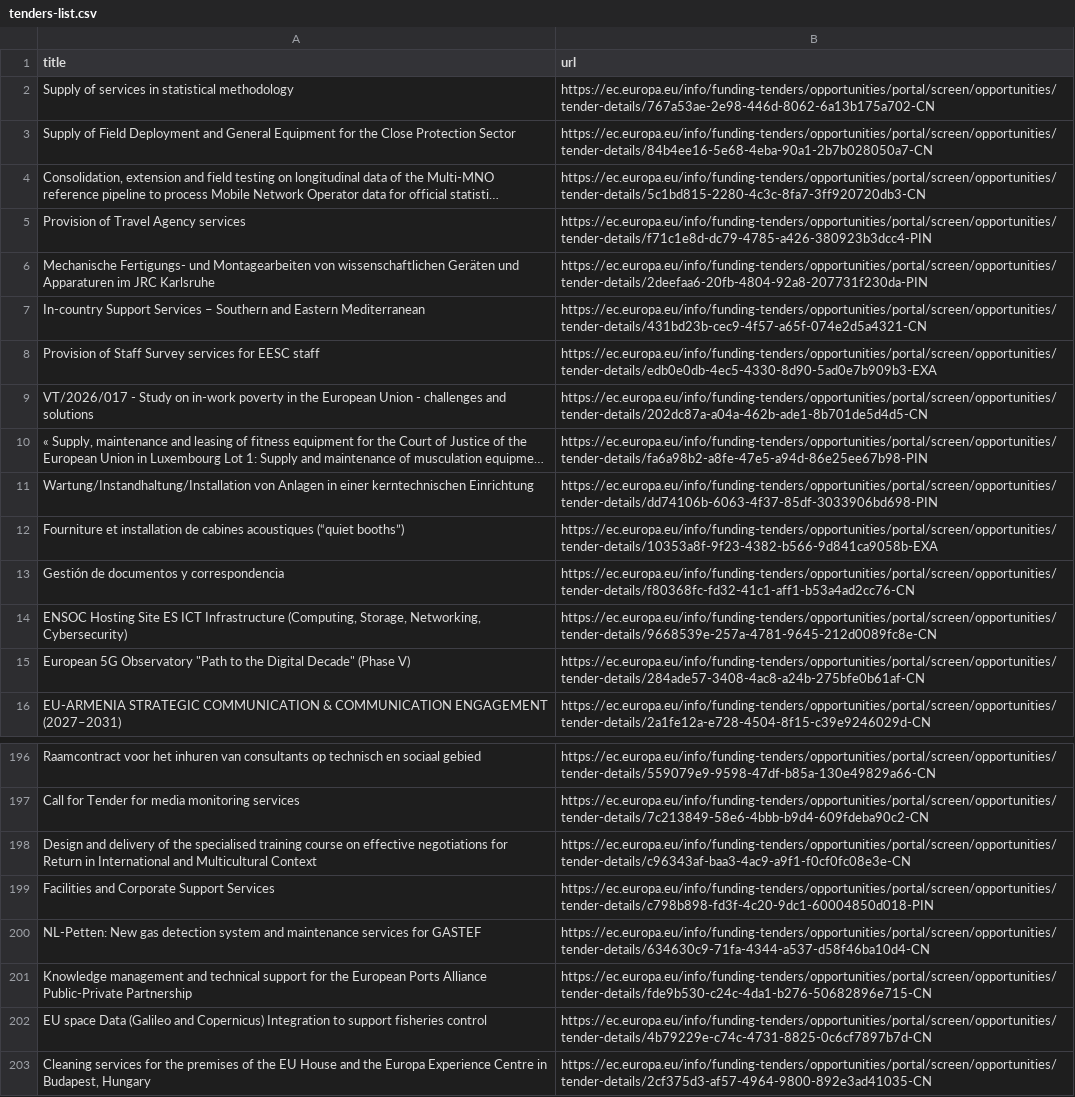
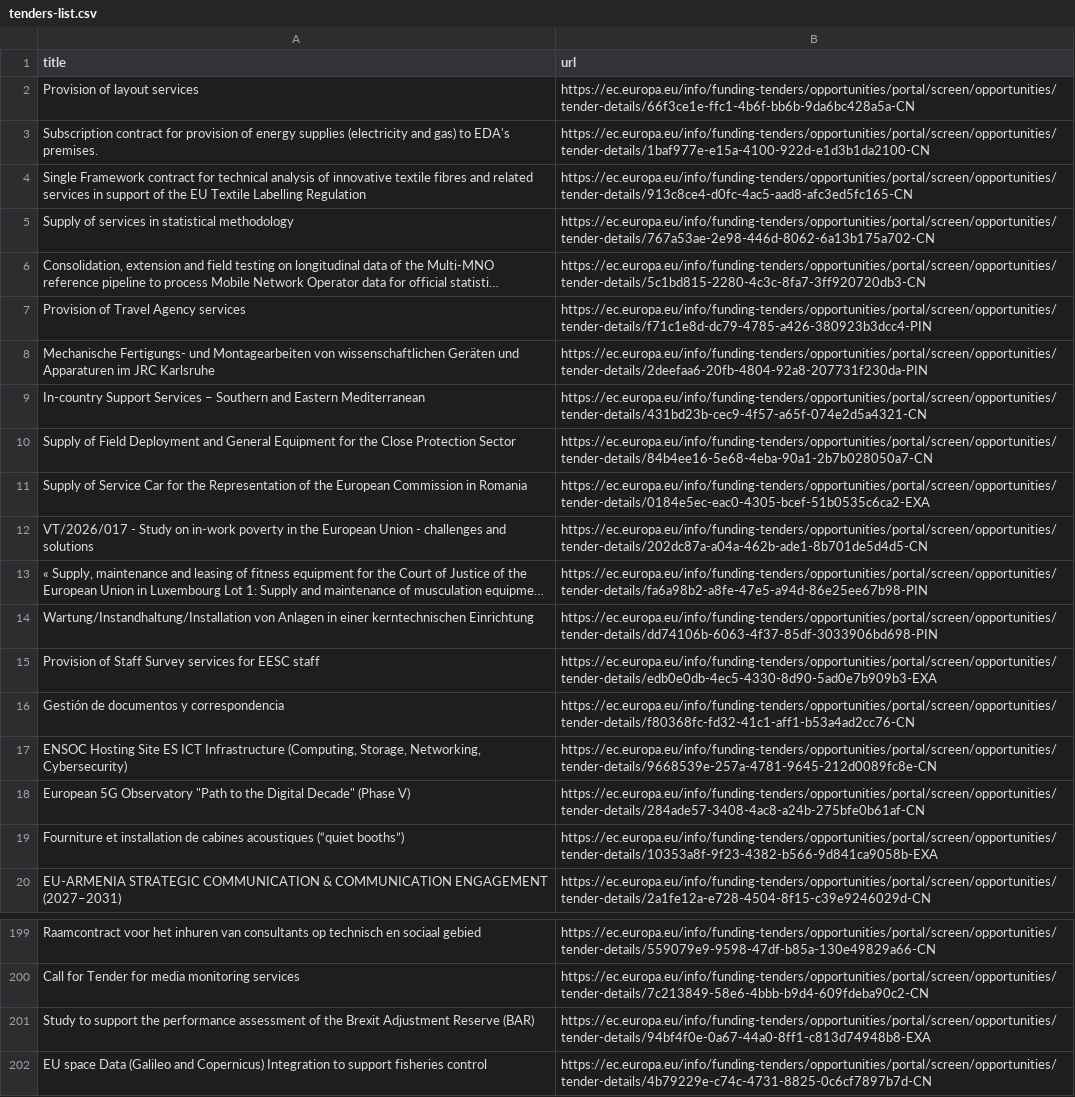
Before and after one commit to Lobal-coder/eufundsscraper, a CSV file: docs/tenders-list.csv, drawn as a sheet; only a part is shown, gaps mark what is left out; the shorter side is filled out with more unchanged rows; long unchanged cells end in …; removed rows and columns are numbered as before the commit, all else as after; the diff covers the shown part only; the diff names each change by its address in the sheet, - before the commit and + after, or states it on an @@ line.

```diff
--- a/docs/tenders-list.csv
+++ b/docs/tenders-list.csv
+row 2: Provision of layout services | https://ec.europa.eu/info/funding-tenders/opportunities/portal/screen/opportunities/tender-details/66f3ce1e-ffc1-4b6f-bb6b-9da6bc428a5a-CN
+row 3: Subscription contract for provision of energy supplies (electricity and gas) to EDA's premises. | https://ec.europa.eu/info/funding-tenders/opportunities/portal/screen/opportunities/tender-details/1baf977e-e15a-4100-922d-e1d3b1da2100-CN
+row 4: Single Framework contract for technical analysis of innovative textile fibres and related services in support of the EU Textile Labelling Regulation | https://ec.europa.eu/info/funding-tenders/opportunities/portal/screen/opportunities/tender-details/913c8ce4-d0fc-4ac5-aad8-afc3ed5fc165-CN
@@ row 3 moved to row 10: Supply of Field Deployment and General E… @@
+row 11: Supply of Service Car for the Representation of the European Commission in Romania | https://ec.europa.eu/info/funding-tenders/opportunities/portal/screen/opportunities/tender-details/0184e5ec-eac0-4305-bcef-51b0535c6ca2-EXA
@@ row 8 moved to row 15: Provision of Staff Survey services for E… @@
@@ row 12 moved to row 19: Fourniture et installation de cabines ac… @@
-A201 (title): Design and delivery of the specialised training course on effective negotiations for Return in International and Multicultural Context
+A201 (title): Study to support the performance assessment of the Brexit Adjustment Reserve (BAR)
-B201 (url): https://ec.europa.eu/info/funding-tenders/opportunities/portal/screen/opportunities/tender-details/c96343af-baa3-4ac9-a9f1-f0cf0fc08e3e-CN
+B201 (url): https://ec.europa.eu/info/funding-tenders/opportunities/portal/screen/opportunities/tender-details/94bf4f0e-0a67-44a0-8ff1-c813d74948b8-EXA
-row 199: Facilities and Corporate Support Services | https://ec.europa.eu/info/funding-tenders/opportunities/portal/screen/opportunities/tender-details/c798b898-fd3f-4c20-9dc1-60004850d018-PIN
-row 200: NL-Petten: New gas detection system and maintenance services for GASTEF | https://ec.europa.eu/info/funding-tenders/opportunities/portal/screen/opportunities/tender-details/634630c9-71fa-4344-a537-d58f46ba10d4-CN
-row 201: Knowledge management and technical support for the European Ports Alliance Public-Private Partnership | https://ec.europa.eu/info/funding-tenders/opportunities/portal/screen/opportunities/tender-details/fde9b530-c24c-4da1-b276-50682896e715-CN
```
Also changed, not shown: 1 added row, 8 removed rows and 30 moved rows elsewhere in this file, docs/funding-list.csv, docs/funding_enriched.csv, 6 other files.
